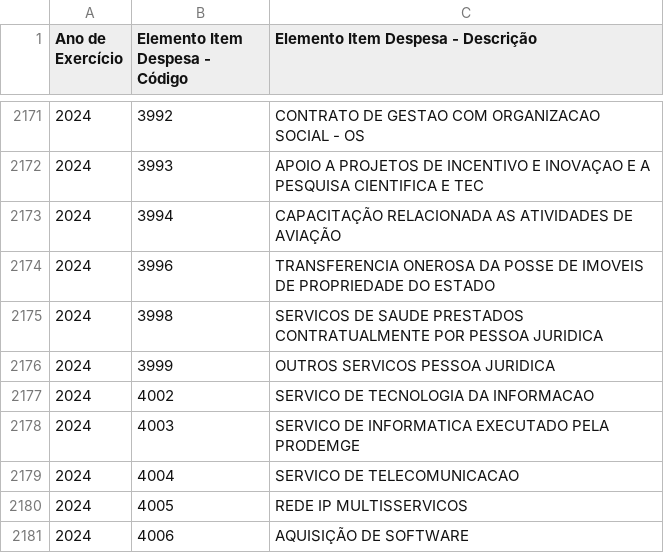
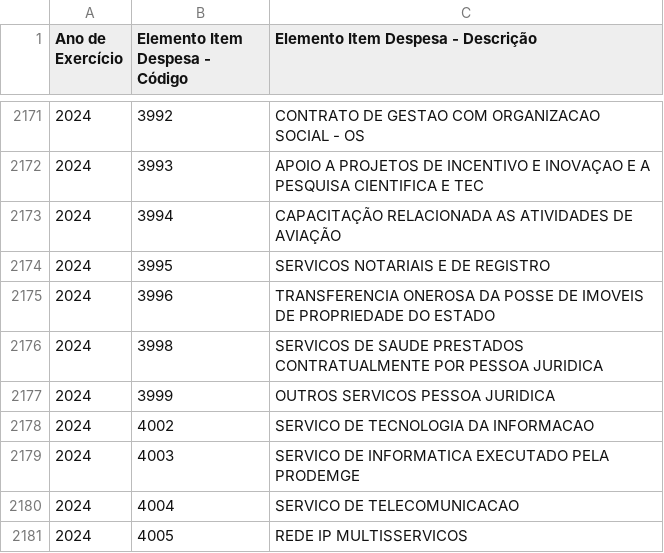
Before and after one commit to splor-mg/dados-aux-classificadores, a CSV file: data-raw/elemento_item_current.csv, drawn as a sheet; only a part is shown, gaps mark what is left out; the shorter side is filled out with more unchanged rows; the diff names each change by its address in the sheet, - before the commit and + after, or states it on an @@ line.

```diff
--- a/data-raw/elemento_item_current.csv
+++ b/data-raw/elemento_item_current.csv
+row 2174: 2024 | 3995 | SERVICOS NOTARIAIS E DE REGISTRO
```
Also changed, not shown: data-raw/fonte_recurso_current.csv, data/elemento_item.csv, 2 other files.
